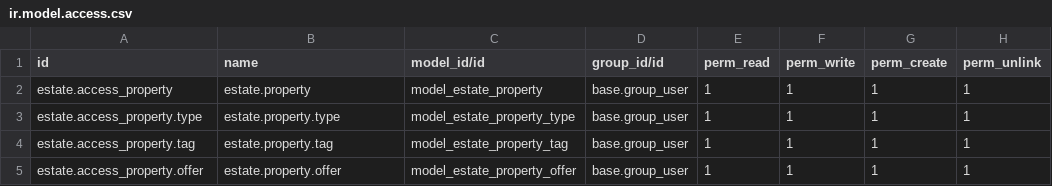
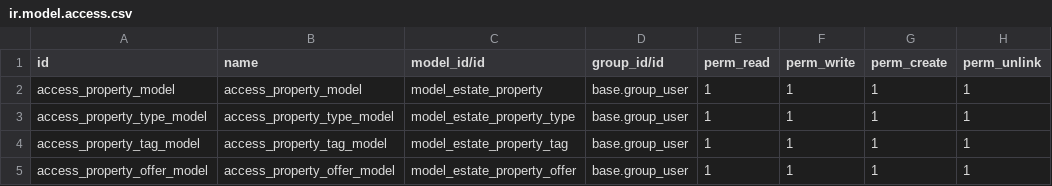
Before and after one commit to Xiul109/docencia_SIEA, a CSV file: server_framework_101/estate/security/ir.model.access.csv, drawn as a sheet.

```diff
--- a/server_framework_101/estate/security/ir.model.access.csv
+++ b/server_framework_101/estate/security/ir.model.access.csv
@@ -1,5 +1,5 @@
 id,name,model_id/id,group_id/id,perm_read,perm_write,perm_create,perm_unlink
-estate.access_property,estate.property,model_estate_property,base.group_user,1,1,1,1
-estate.access_property.type,estate.property.type,model_estate_property_type,base.group_user,1,1,1,1
-estate.access_property.tag,estate.property.tag,model_estate_property_tag,base.group_user,1,1,1,1
-estate.access_property.offer,estate.property.offer,model_estate_property_offer,base.group_user,1,1,1,1
+access_property_model,access_property_model,model_estate_property,base.group_user,1,1,1,1
+access_property_type_model,access_property_type_model,model_estate_property_type,base.group_user,1,1,1,1
+access_property_tag_model,access_property_tag_model,model_estate_property_tag,base.group_user,1,1,1,1
+access_property_offer_model,access_property_offer_model,model_estate_property_offer,base.group_user,1,1,1,1
```
Also changed, not shown: 20 other files.
